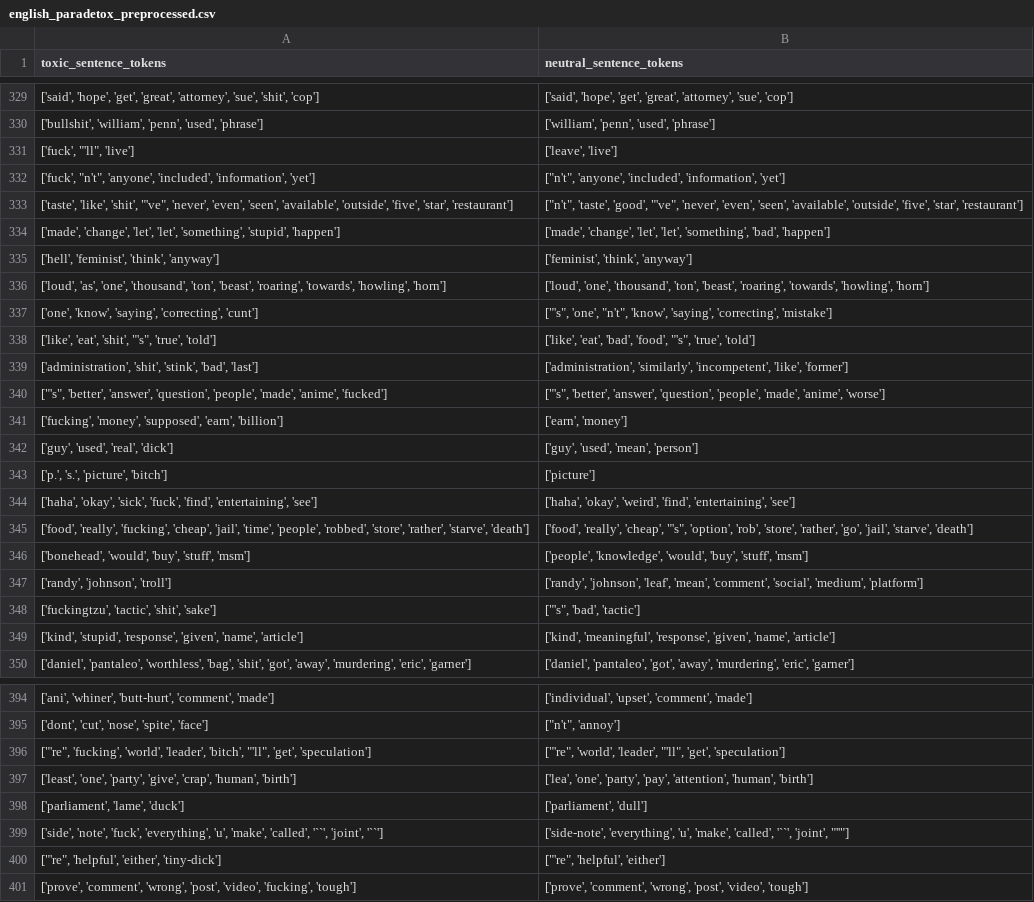
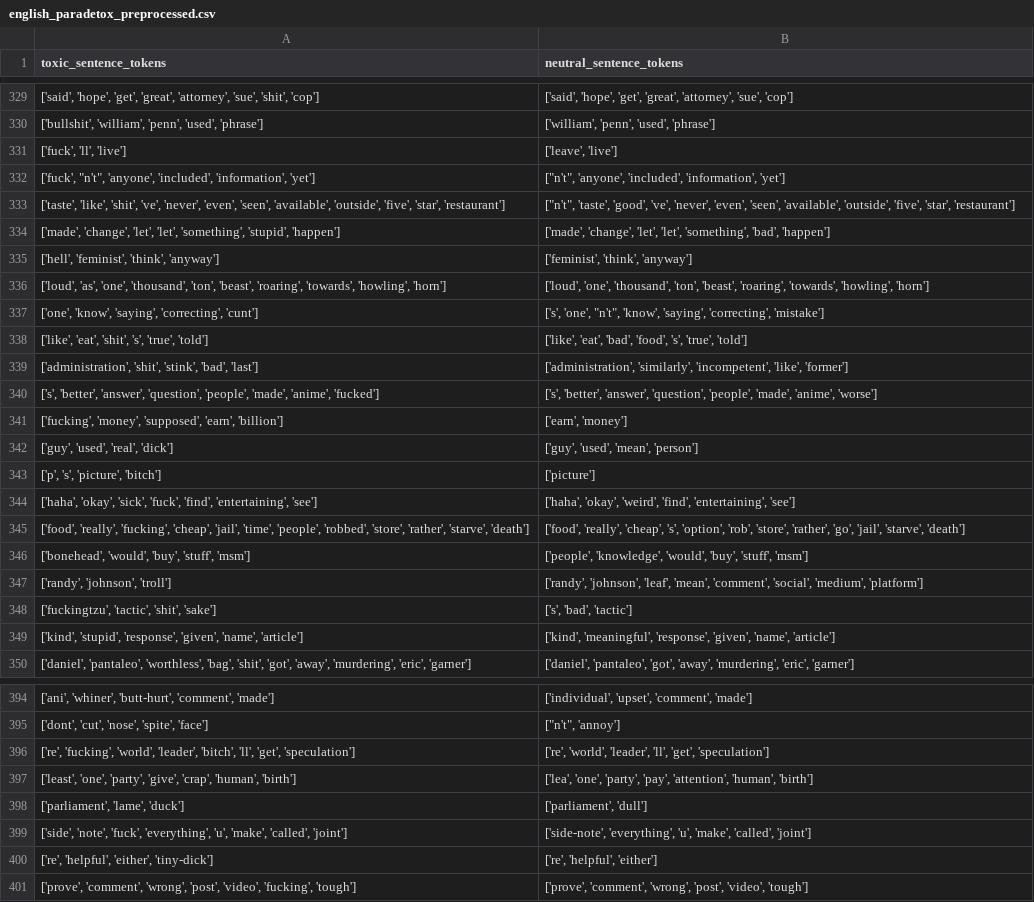
Before and after one commit to javiers2004/FPLN-DetoxificationMessages, a CSV file: datos/english_paradetox_preprocessed.csv, drawn as a sheet; only a part is shown, gaps mark what is left out; the diff covers the shown part only.

```diff
--- a/datos/english_paradetox_preprocessed.csv
+++ b/datos/english_paradetox_preprocessed.csv
@@ -330,5 +330,5 @@ toxic_sentence_tokens,neutral_sentence_tokens
 "['bullshit', 'william', 'penn', 'used', 'phrase']","['william', 'penn', 'used', 'phrase']"
-"['fuck', ""'ll"", 'live']","['leave', 'live']"
+"['fuck', 'll', 'live']","['leave', 'live']"
 "['fuck', ""n't"", 'anyone', 'included', 'information', 'yet']","[""n't"", 'anyone', 'included', 'information', 'yet']"
-"['taste', 'like', 'shit', ""'ve"", 'never', 'even', 'seen', 'available', 'outside', 'five', 'star', 'restaurant']","[""n't"", 'taste', 'good', ""'ve"", 'never', 'even', 'seen', 'available', 'outside', 'five', 'star', 'restaurant']"
+"['taste', 'like', 'shit', 've', 'never', 'even', 'seen', 'available', 'outside', 'five', 'star', 'restaurant']","[""n't"", 'taste', 'good', 've', 'never', 'even', 'seen', 'available', 'outside', 'five', 'star', 'restaurant']"
 "['made', 'change', 'let', 'let', 'something', 'stupid', 'happen']","['made', 'change', 'let', 'let', 'something', 'bad', 'happen']"
@@ -336,14 +336,14 @@ toxic_sentence_tokens,neutral_sentence_tokens
 "['loud', 'as', 'one', 'thousand', 'ton', 'beast', 'roaring', 'towards', 'howling', 'horn']","['loud', 'one', 'thousand', 'ton', 'beast', 'roaring', 'towards', 'howling', 'horn']"
-"['one', 'know', 'saying', 'correcting', 'cunt']","[""'s"", 'one', ""n't"", 'know', 'saying', 'correcting', 'mistake']"
-"['like', 'eat', 'shit', ""'s"", 'true', 'told']","['like', 'eat', 'bad', 'food', ""'s"", 'true', 'told']"
+"['one', 'know', 'saying', 'correcting', 'cunt']","['s', 'one', ""n't"", 'know', 'saying', 'correcting', 'mistake']"
+"['like', 'eat', 'shit', 's', 'true', 'told']","['like', 'eat', 'bad', 'food', 's', 'true', 'told']"
 "['administration', 'shit', 'stink', 'bad', 'last']","['administration', 'similarly', 'incompetent', 'like', 'former']"
-"[""'s"", 'better', 'answer', 'question', 'people', 'made', 'anime', 'fucked']","[""'s"", 'better', 'answer', 'question', 'people', 'made', 'anime', 'worse']"
+"['s', 'better', 'answer', 'question', 'people', 'made', 'anime', 'fucked']","['s', 'better', 'answer', 'question', 'people', 'made', 'anime', 'worse']"
 "['fucking', 'money', 'supposed', 'earn', 'billion']","['earn', 'money']"
 "['guy', 'used', 'real', 'dick']","['guy', 'used', 'mean', 'person']"
-"['p.', 's.', 'picture', 'bitch']",['picture']
+"['p', 's', 'picture', 'bitch']",['picture']
 "['haha', 'okay', 'sick', 'fuck', 'find', 'entertaining', 'see']","['haha', 'okay', 'weird', 'find', 'entertaining', 'see']"
-"['food', 'really', 'fucking', 'cheap', 'jail', 'time', 'people', 'robbed', 'store', 'rather', 'starve', 'death']","['food', 'really', 'cheap', ""'s"", 'option', 'rob', 'store', 'rather', 'go', 'jail', 'starve', 'death']"
+"['food', 'really', 'fucking', 'cheap', 'jail', 'time', 'people', 'robbed', 'store', 'rather', 'starve', 'death']","['food', 'really', 'cheap', 's', 'option', 'rob', 'store', 'rather', 'go', 'jail', 'starve', 'death']"
 "['bonehead', 'would', 'buy', 'stuff', 'msm']","['people', 'knowledge', 'would', 'buy', 'stuff', 'msm']"
 "['randy', 'johnson', 'troll']","['randy', 'johnson', 'leaf', 'mean', 'comment', 'social', 'medium', 'platform']"
-"['fuckingtzu', 'tactic', 'shit', 'sake']","[""'s"", 'bad', 'tactic']"
+"['fuckingtzu', 'tactic', 'shit', 'sake']","['s', 'bad', 'tactic']"
 "['kind', 'stupid', 'response', 'given', 'name', 'article']","['kind', 'meaningful', 'response', 'given', 'name', 'article']"
@@ -395,7 +395,7 @@ toxic_sentence_tokens,neutral_sentence_tokens
 "['dont', 'cut', 'nose', 'spite', 'face']","[""n't"", 'annoy']"
-"[""'re"", 'fucking', 'world', 'leader', 'bitch', ""'ll"", 'get', 'speculation']","[""'re"", 'world', 'leader', ""'ll"", 'get', 'speculation']"
+"['re', 'fucking', 'world', 'leader', 'bitch', 'll', 'get', 'speculation']","['re', 'world', 'leader', 'll', 'get', 'speculation']"
 "['least', 'one', 'party', 'give', 'crap', 'human', 'birth']","['lea', 'one', 'party', 'pay', 'attention', 'human', 'birth']"
 "['parliament', 'lame', 'duck']","['parliament', 'dull']"
-"['side', 'note', 'fuck', 'everything', 'u', 'make', 'called', '``', 'joint', '``']","['side-note', 'everything', 'u', 'make', 'called', '``', 'joint', ""''""]"
-"[""'re"", 'helpful', 'either', 'tiny-dick']","[""'re"", 'helpful', 'either']"
+"['side', 'note', 'fuck', 'everything', 'u', 'make', 'called', 'joint']","['side-note', 'everything', 'u', 'make', 'called', 'joint']"
+"['re', 'helpful', 'either', 'tiny-dick']","['re', 'helpful', 'either']"
 "['prove', 'comment', 'wrong', 'post', 'video', 'fucking', 'tough']","['prove', 'comment', 'wrong', 'post', 'video', 'tough']"
```
Also changed, not shown: 91 edited cells elsewhere in this file, datos/english_paradetox_test_set_preprocessed.csv, datos/english_toxic_keywords_preprocessed.csv, 4 other files.
